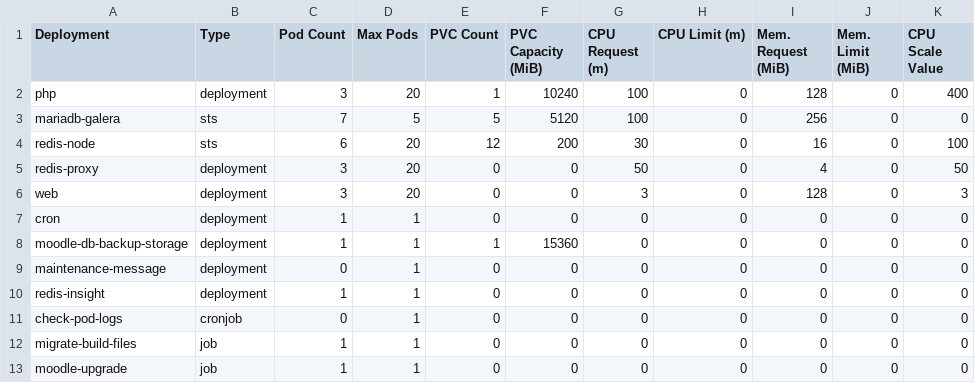
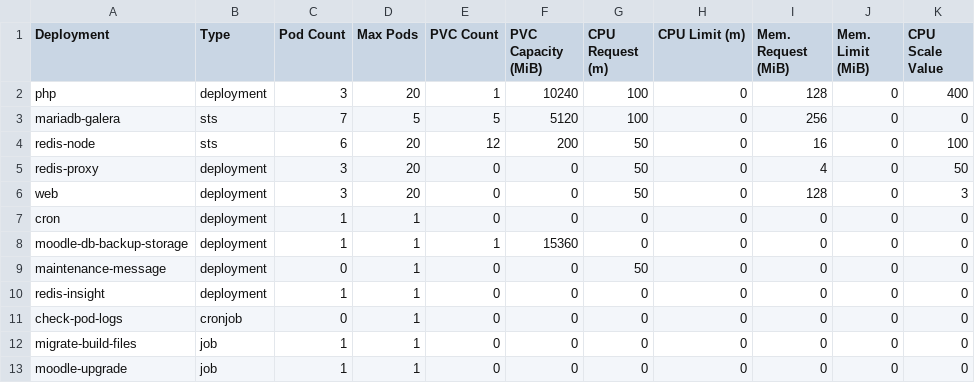
Before and after one commit to bcgov/moodle-nginx, a CSV file: openshift/e66ac2-dev-sizing.csv, drawn as a sheet.

```diff
--- a/openshift/e66ac2-dev-sizing.csv
+++ b/openshift/e66ac2-dev-sizing.csv
@@ -3,8 +3,8 @@ php,deployment,3,20,1,10240,100,0,128,0,400
 mariadb-galera,sts,7,5,5,5120,100,0,256,0,0
-redis-node,sts,6,20,12,200,30,0,16,0,100
+redis-node,sts,6,20,12,200,50,0,16,0,100
 redis-proxy,deployment,3,20,0,0,50,0,4,0,50
-web,deployment,3,20,0,0,3,0,128,0,3
+web,deployment,3,20,0,0,50,0,128,0,3
 cron,deployment,1,1,0,0,0,0,0,0,0
 moodle-db-backup-storage,deployment,1,1,1,15360,0,0,0,0,0
-maintenance-message,deployment,0,1,0,0,0,0,0,0,0
+maintenance-message,deployment,0,1,0,0,50,0,0,0,0
 redis-insight,deployment,1,1,0,0,0,0,0,0,0
```
Also changed, not shown: 8 other files.
